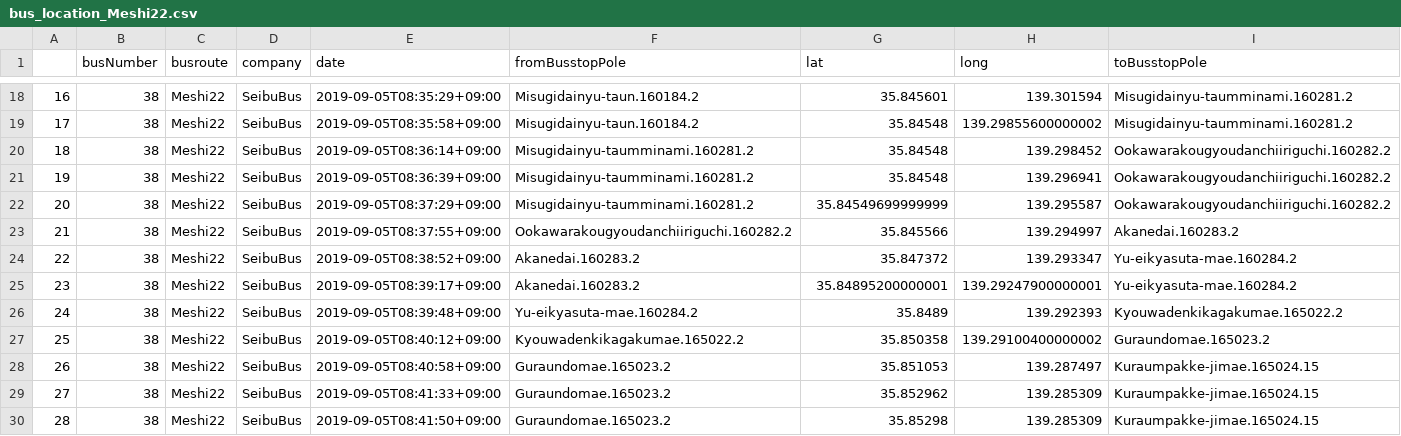
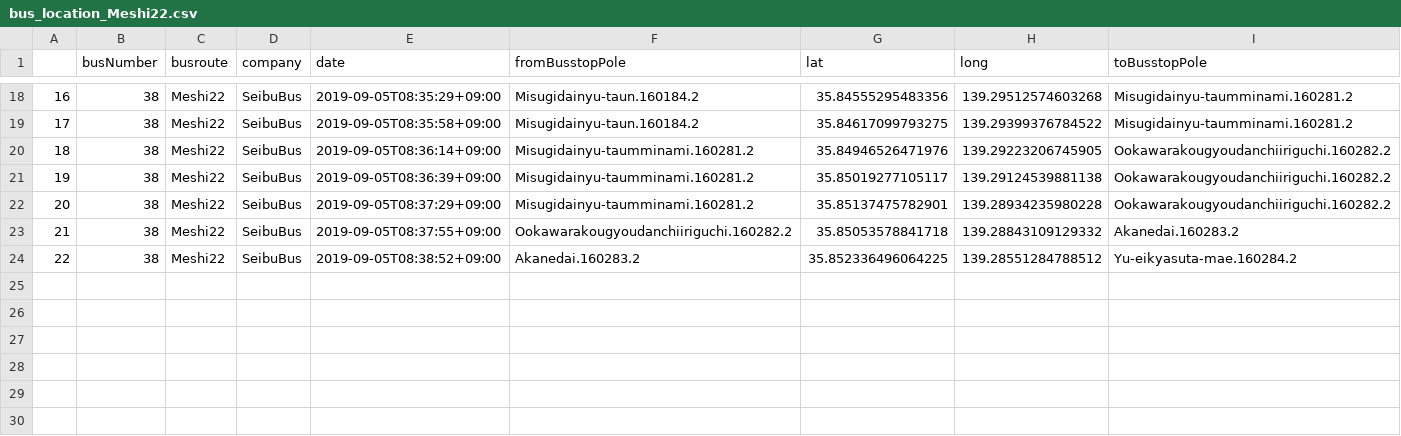
Before and after one commit to sarcastic555/comfort_transport, a CSV file: main/webapp/website/buslocation_data/bus_location_Meshi22.csv, drawn as a sheet; only a part is shown, gaps mark what is left out; the diff covers the shown part only.

Commit message:
Meshi22

```diff
--- a/main/webapp/website/buslocation_data/bus_location_Meshi22.csv
+++ b/main/webapp/website/buslocation_data/bus_location_Meshi22.csv
@@ -18,13 +18,7 @@
-16,38,Meshi22,SeibuBus,2019-09-05T08:35:29+09:00,Misugidainyu-taun.160184.2,35.845601,139.301594,Misugidainyu-taumminami.160281.2
-17,38,Meshi22,SeibuBus,2019-09-05T08:35:58+09:00,Misugidainyu-taun.160184.2,35.84548,139.29855600000002,Misugidainyu-taumminami.160281.2
-18,38,Meshi22,SeibuBus,2019-09-05T08:36:14+09:00,Misugidainyu-taumminami.160281.2,35.84548,139.298452,Ookawarakougyoudanchiiriguchi.160282.2
-19,38,Meshi22,SeibuBus,2019-09-05T08:36:39+09:00,Misugidainyu-taumminami.160281.2,35.84548,139.296941,Ookawarakougyoudanchiiriguchi.160282.2
-20,38,Meshi22,SeibuBus,2019-09-05T08:37:29+09:00,Misugidainyu-taumminami.160281.2,35.84549699999999,139.295587,Ookawarakougyoudanchiiriguchi.160282.2
-21,38,Meshi22,SeibuBus,2019-09-05T08:37:55+09:00,Ookawarakougyoudanchiiriguchi.160282.2,35.845566,139.294997,Akanedai.160283.2
-22,38,Meshi22,SeibuBus,2019-09-05T08:38:52+09:00,Akanedai.160283.2,35.847372,139.293347,Yu-eikyasuta-mae.160284.2
-23,38,Meshi22,SeibuBus,2019-09-05T08:39:17+09:00,Akanedai.160283.2,35.84895200000001,139.29247900000001,Yu-eikyasuta-mae.160284.2
-24,38,Meshi22,SeibuBus,2019-09-05T08:39:48+09:00,Yu-eikyasuta-mae.160284.2,35.8489,139.292393,Kyouwadenkikagakumae.165022.2
-25,38,Meshi22,SeibuBus,2019-09-05T08:40:12+09:00,Kyouwadenkikagakumae.165022.2,35.850358,139.29100400000002,Guraundomae.165023.2
-26,38,Meshi22,SeibuBus,2019-09-05T08:40:58+09:00,Guraundomae.165023.2,35.851053,139.287497,Kuraumpakke-jimae.165024.15
-27,38,Meshi22,SeibuBus,2019-09-05T08:41:33+09:00,Guraundomae.165023.2,35.852962,139.285309,Kuraumpakke-jimae.165024.15
-28,38,Meshi22,SeibuBus,2019-09-05T08:41:50+09:00,Guraundomae.165023.2,35.85298,139.285309,Kuraumpakke-jimae.165024.15
+16,38,Meshi22,SeibuBus,2019-09-05T08:35:29+09:00,Misugidainyu-taun.160184.2,35.84555295483356,139.29512574603268,Misugidainyu-taumminami.160281.2
+17,38,Meshi22,SeibuBus,2019-09-05T08:35:58+09:00,Misugidainyu-taun.160184.2,35.84617099793275,139.29399376784522,Misugidainyu-taumminami.160281.2
+18,38,Meshi22,SeibuBus,2019-09-05T08:36:14+09:00,Misugidainyu-taumminami.160281.2,35.84946526471976,139.29223206745905,Ookawarakougyoudanchiiriguchi.160282.2
+19,38,Meshi22,SeibuBus,2019-09-05T08:36:39+09:00,Misugidainyu-taumminami.160281.2,35.85019277105117,139.29124539881138,Ookawarakougyoudanchiiriguchi.160282.2
+20,38,Meshi22,SeibuBus,2019-09-05T08:37:29+09:00,Misugidainyu-taumminami.160281.2,35.85137475782901,139.28934235980228,Ookawarakougyoudanchiiriguchi.160282.2
+21,38,Meshi22,SeibuBus,2019-09-05T08:37:55+09:00,Ookawarakougyoudanchiiriguchi.160282.2,35.85053578841718,139.28843109129332,Akanedai.160283.2
+22,38,Meshi22,SeibuBus,2019-09-05T08:38:52+09:00,Akanedai.160283.2,35.852336496064225,139.28551284788512,Yu-eikyasuta-mae.160284.2
```
Also changed, not shown: 32 edited cells elsewhere in this file.
